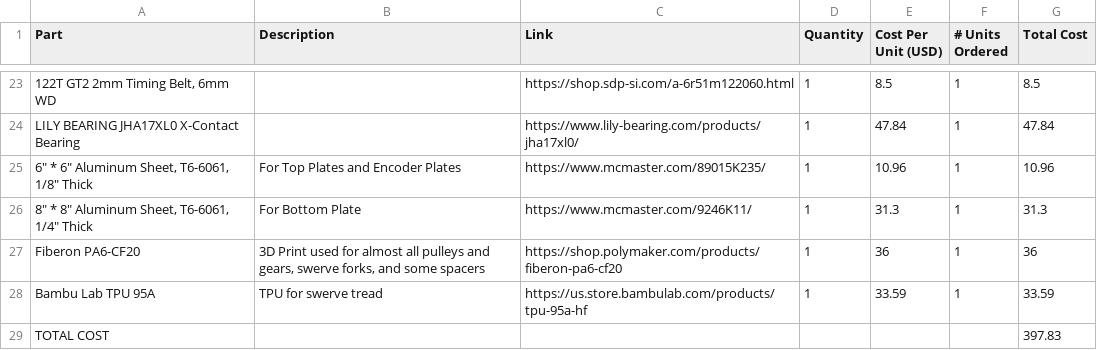
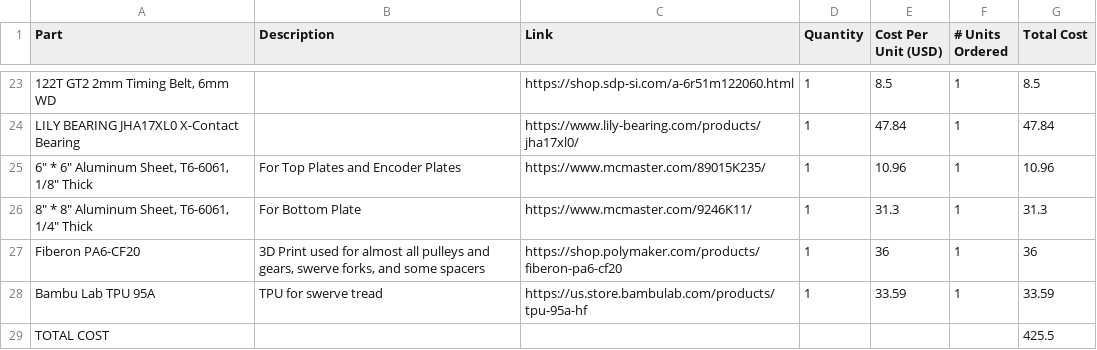
Before and after one commit to icewtr/MODule, a CSV file: BOM/BOM_Parts.csv, drawn as a sheet; only a part is shown, gaps mark what is left out.

Commit message:
Update total cost in BOM_Parts.csv

```diff
--- a/BOM/BOM_Parts.csv
+++ b/BOM/BOM_Parts.csv
@@ -28,2 +28,2 @@ Fiberon PA6-CF20,"3D Print used for almost all pulleys and gears, swerve forks,
 Bambu Lab TPU 95A,TPU for swerve tread,https://us.store.bambulab.com/products/tpu-95a-hf,1,33.59,1,33.59
-TOTAL COST,,,,,,397.83
+TOTAL COST,,,,,,425.5
```
